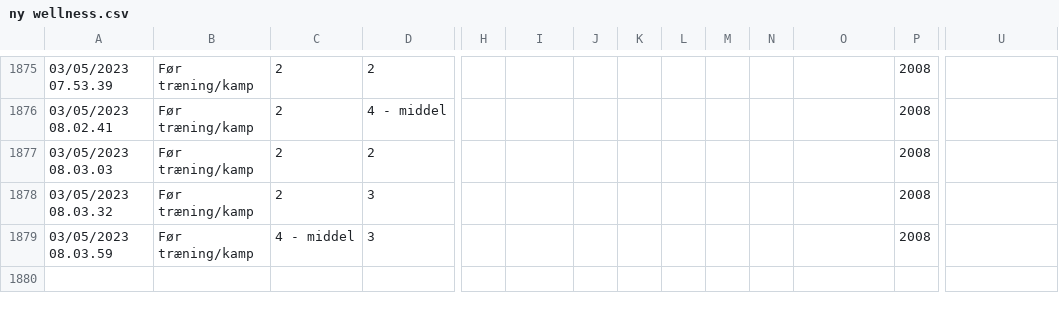
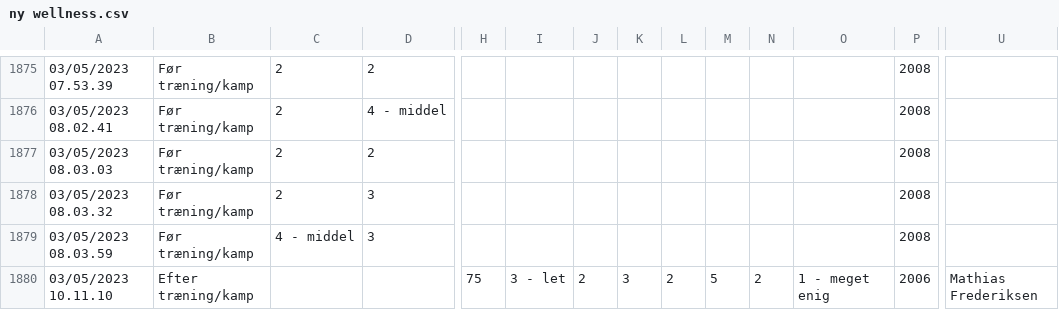
Before and after one commit to Seamus1992/AC-Horsens, a CSV file: ny wellness.csv, drawn as a sheet; only a part is shown, gaps mark what is left out; rows hold the shown columns only; the diff names each change by its address in the sheet, - before the commit and + after, or states it on an @@ line.

Commit message:
Update ny wellness.csv

```diff
--- a/ny wellness.csv
+++ b/ny wellness.csv
+row 1880: 03/05/2023 10.11.10 | Efter træning/kamp |  |  | 75 | 3 - let | 2 | 3 | 2 | 5 | 2 | 1 - meget enig | 2006 | Mathias Frederiksen
```
